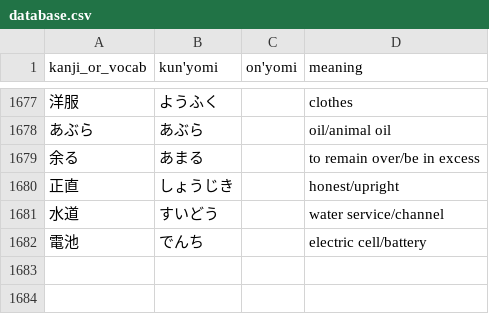
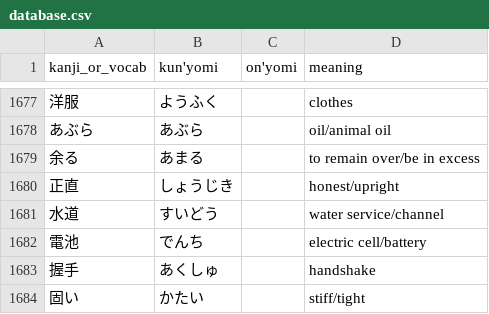
Before and after one commit to bkayalibay/kanki, a CSV file: database.csv, drawn as a sheet; only a part is shown, gaps mark what is left out; the diff names each change by its address in the sheet, - before the commit and + after, or states it on an @@ line.

Commit message:
Adds more words.

```diff
--- a/database.csv
+++ b/database.csv
+row 1683: 握手 | あくしゅ |  | handshake
+row 1684: 固い | かたい |  | stiff/tight
```
